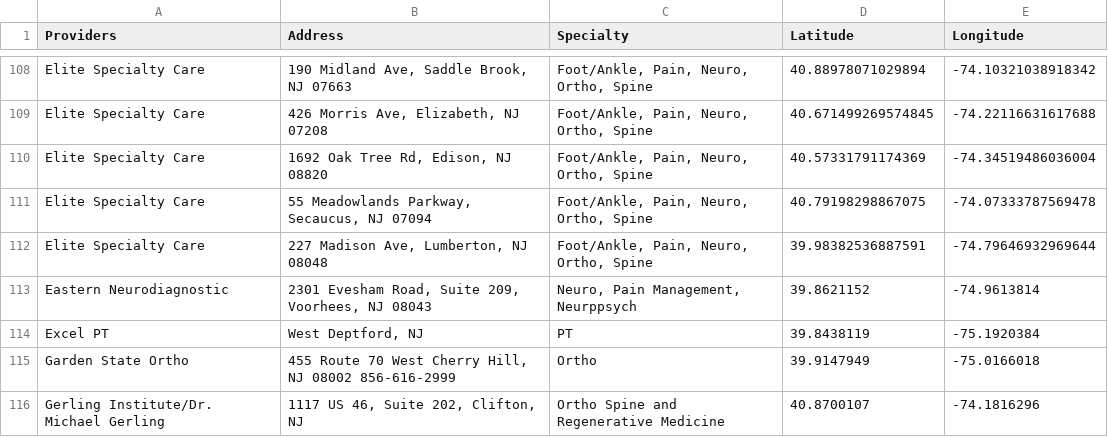
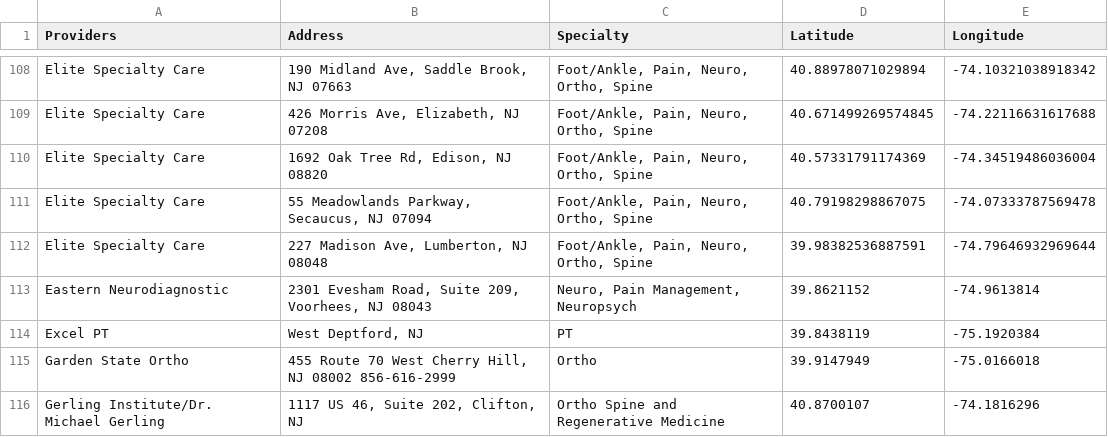
Before and after one commit to KHCFirm/KHC, a CSV file: Providers with Coords2.csv, drawn as a sheet; only a part is shown, gaps mark what is left out.

Commit message:
Update Providers with Coords2.csv

```diff
--- a/Providers with Coords2.csv
+++ b/Providers with Coords2.csv
@@ -112,3 +112,3 @@ Elite Specialty Care,"55 Meadowlands Parkway, Secaucus, NJ 07094","Foot/Ankle, P
 Elite Specialty Care,"227 Madison Ave, Lumberton, NJ 08048","Foot/Ankle, Pain, Neuro, Ortho, Spine",39.98382536887591, -74.79646932969644
-Eastern Neurodiagnostic,"2301 Evesham Road, Suite 209, Voorhees, NJ 08043","Neuro, Pain Management, Neurppsych",39.8621152,-74.9613814
+Eastern Neurodiagnostic,"2301 Evesham Road, Suite 209, Voorhees, NJ 08043","Neuro, Pain Management, Neuropsych",39.8621152,-74.9613814
 Excel PT,"West Deptford, NJ",PT,39.8438119,-75.1920384
```
